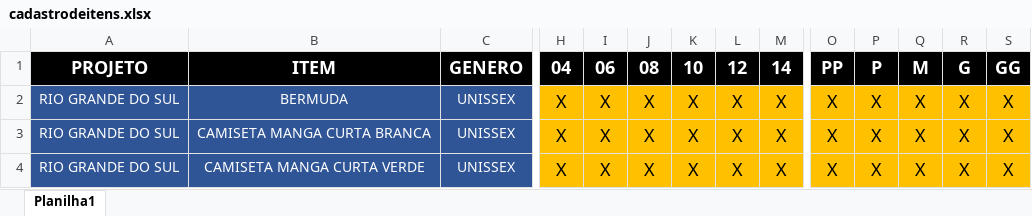
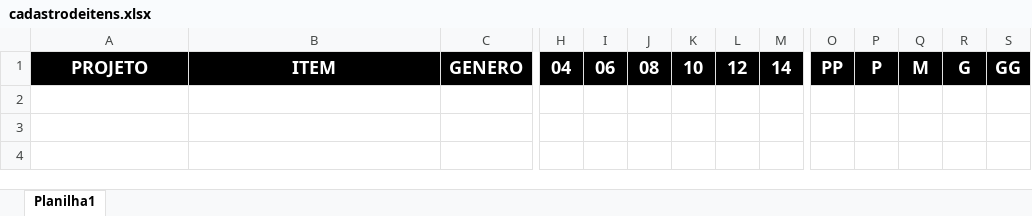
Before and after one commit to Alexandre1313/system_sys_back, an Excel workbook: core/utils/cadastrodeitens.xlsx, sheet Planilha1, drawn as a sheet; only a part is shown, gaps mark what is left out; values as stored, in another font and other column widths than the file's, no borders; rows hold the shown columns only; the diff names each change by its address in the sheet, - before the commit and + after, or states it on an @@ line.

```diff
--- a/core/utils/cadastrodeitens.xlsx (sheet Planilha1)
+++ b/core/utils/cadastrodeitens.xlsx (sheet Planilha1)
-row 2: RIO GRANDE DO SUL | BERMUDA | UNISSEX | X | X | X | X | X | X | X | X | X | X | X
-row 3: RIO GRANDE DO SUL | CAMISETA MANGA CURTA BRANCA | UNISSEX | X | X | X | X | X | X | X | X | X | X | X
-row 4: RIO GRANDE DO SUL | CAMISETA MANGA CURTA VERDE | UNISSEX | X | X | X | X | X | X | X | X | X | X | X
```
Also changed, not shown: core/utils/distgradeunificadaJOINVILLE.xlsx, core/utils/distgradeunificadaSANTOANDRE.xlsx, 1 other file.
